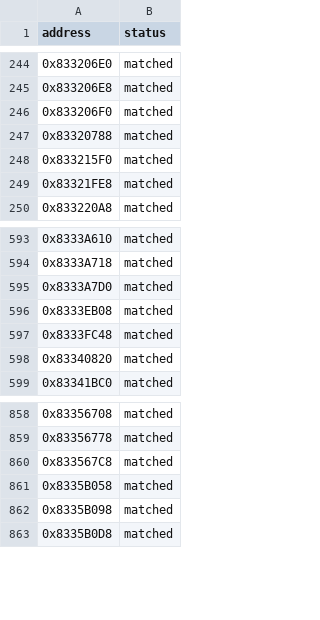
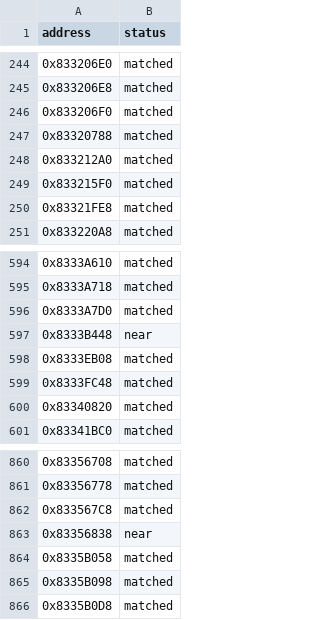
Before and after one commit to kirklandsig/halo-mega-bloks-decompiled, a CSV file: config/status.csv, drawn as a sheet; only a part is shown, gaps mark what is left out.

```diff
--- a/config/status.csv
+++ b/config/status.csv
@@ -247,2 +247,3 @@ address,status
 0x83320788,matched
+0x833212A0,matched
 0x833215F0,matched
@@ -595,2 +596,3 @@ address,status
 0x8333A7D0,matched
+0x8333B448,near
 0x8333EB08,matched
@@ -860,2 +862,3 @@ address,status
 0x833567C8,matched
+0x83356838,near
 0x8335B058,matched
```
Also changed, not shown: 2 other files.
